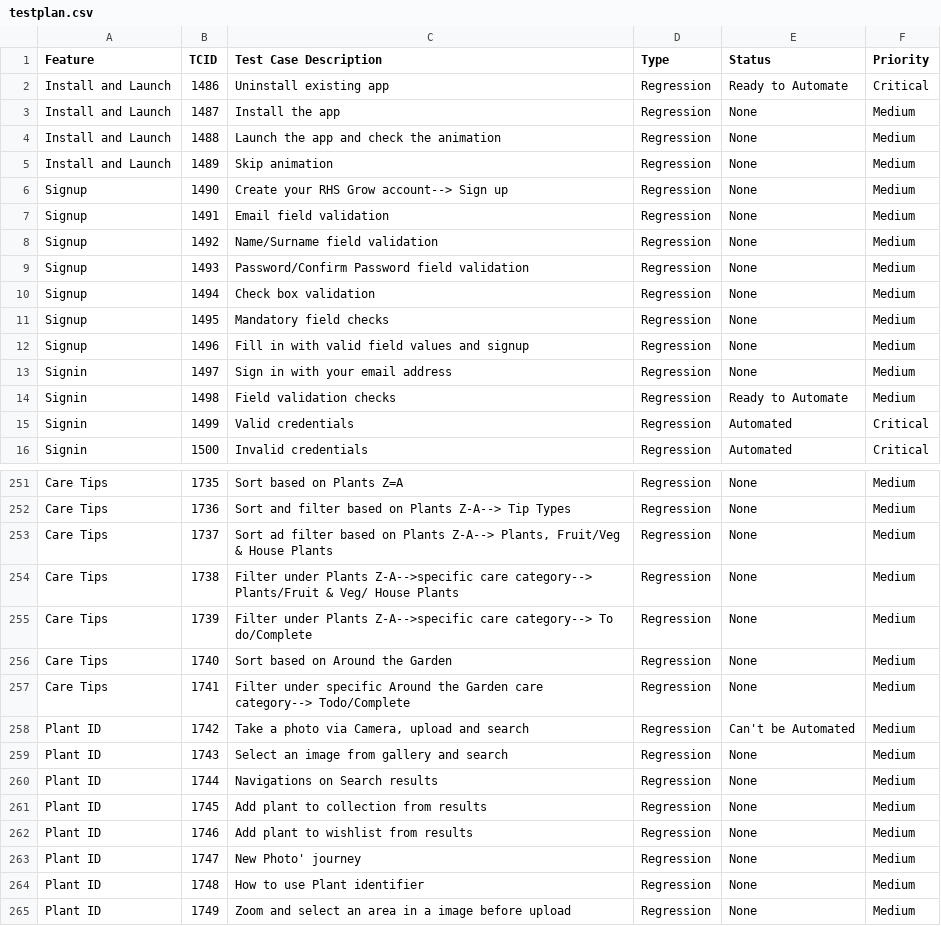
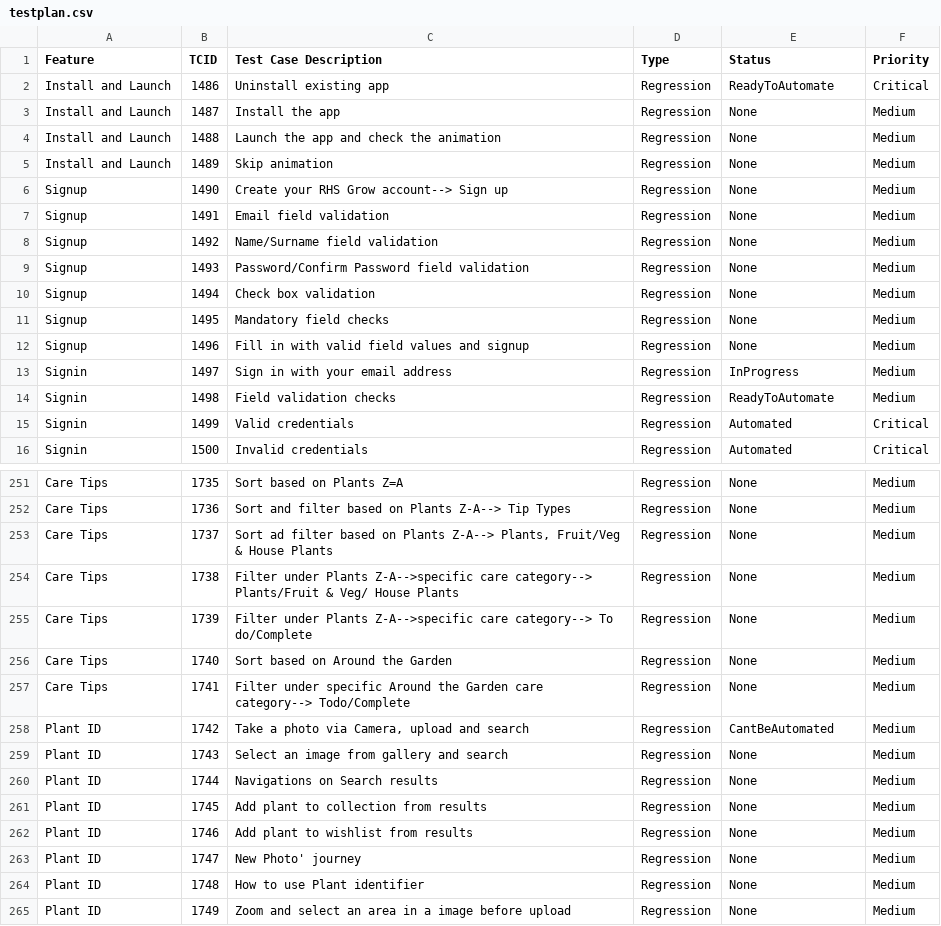
Before and after one commit to linuxramu/res, a CSV file: rhsgrowmobile/data/testplan.csv, drawn as a sheet; only a part is shown, gaps mark what is left out.

Commit message:
Update TestRail testplan.csv

```diff
--- a/rhsgrowmobile/data/testplan.csv
+++ b/rhsgrowmobile/data/testplan.csv
@@ -1,3 +1,3 @@
 Feature|TCID|Test Case Description|Type|Status|Priority
-Install and Launch|1486|Uninstall existing app|Regression|Ready to Automate|Critical
+Install and Launch|1486|Uninstall existing app|Regression|ReadyToAutomate|Critical
 Install and Launch|1487|Install the app|Regression|None|Medium
@@ -12,4 +12,4 @@ Signup|1495|Mandatory field checks|Regression|None|Medium
 Signup|1496|Fill in with valid field values and signup|Regression|None|Medium
-Signin|1497|Sign in with your email address|Regression|None|Medium
-Signin|1498|Field validation checks|Regression|Ready to Automate|Medium
+Signin|1497|Sign in with your email address|Regression|InProgress|Medium
+Signin|1498|Field validation checks|Regression|ReadyToAutomate|Medium
 Signin|1499|Valid credentials|Regression|Automated|Critical
@@ -257,3 +257,3 @@ Care Tips|1740|Sort based on Around the Garden|Regression|None|Medium
 Care Tips|1741|Filter under specific Around the Garden care category--> Todo/Complete|Regression|None|Medium
-Plant ID|1742|Take a photo via Camera, upload and search|Regression|Can't be Automated|Medium
+Plant ID|1742|Take a photo via Camera, upload and search|Regression|CantBeAutomated|Medium
 Plant ID|1743|Select an image from gallery and search|Regression|None|Medium
```
